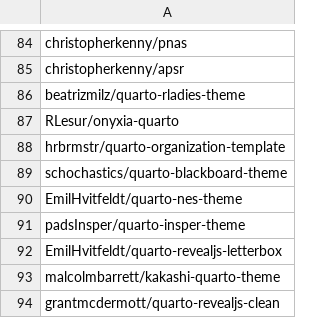
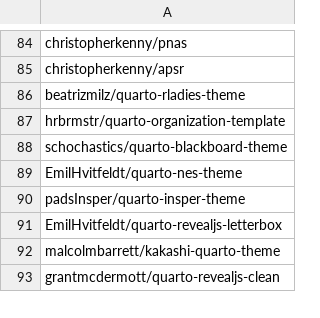
Before and after one commit to mcanouil/quarto-extensions, a CSV file: extensions/quarto-extensions.csv, drawn as a sheet; only a part is shown, gaps mark what is left out.

Commit message:
ci: Automatically retrieve extensions submitted to Quarto.org (#50)

```diff
--- a/extensions/quarto-extensions.csv
+++ b/extensions/quarto-extensions.csv
@@ -86,3 +86,2 @@ christopherkenny/apsr
 beatrizmilz/quarto-rladies-theme
-RLesur/onyxia-quarto
 hrbrmstr/quarto-organization-template
```
Also changed, not shown: 1 other file.
